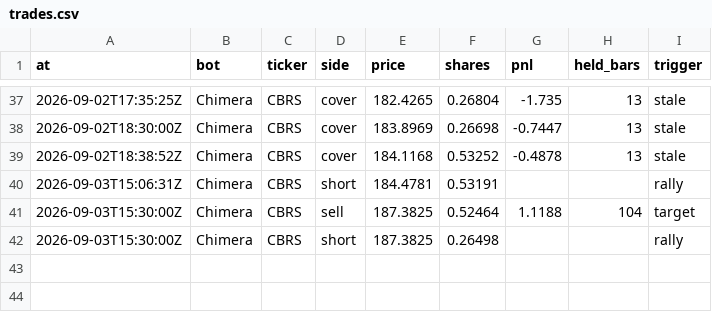
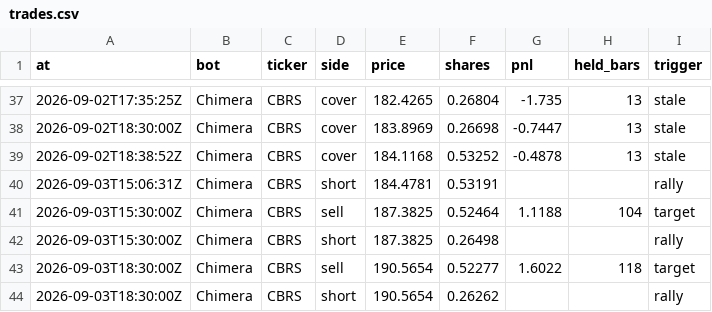
Before and after one commit to BlackEagleFin/Chimera-vs-Hold, a CSV file: trades.csv, drawn as a sheet; only a part is shown, gaps mark what is left out; the diff names each change by its address in the sheet, - before the commit and + after, or states it on an @@ line.

```diff
--- a/trades.csv
+++ b/trades.csv
+row 43: 2026-09-03T18:30:00Z | Chimera | CBRS | sell | 190.5654 | 0.52277 | 1.6022 | 118 | target
+row 44: 2026-09-03T18:30:00Z | Chimera | CBRS | short | 190.5654 | 0.26262 |  |  | rally
```
Also changed, not shown: 2 other files.
